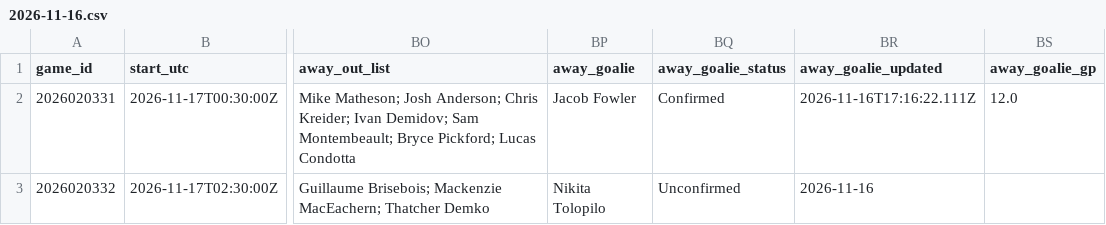
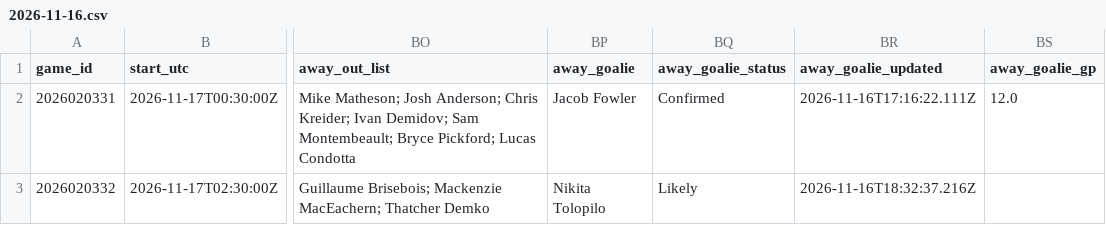
Before and after one commit to qtc8m722n9-dot/nhl-bettings-pipeline, a CSV file: data/slates/2026-11-16.csv, drawn as a sheet; only a part is shown, gaps mark what is left out; the diff names each change by its address in the sheet, - before the commit and + after, or states it on an @@ line.

```diff
--- a/data/slates/2026-11-16.csv
+++ b/data/slates/2026-11-16.csv
-BQ3 (away_goalie_status): Unconfirmed
+BQ3 (away_goalie_status): Likely
-BR3 (away_goalie_updated): 2026-11-16
+BR3 (away_goalie_updated): 2026-11-16T18:32:37.216Z
```
Also changed, not shown: data/raw/2026-11-16/injuries.csv, 22 other files.
